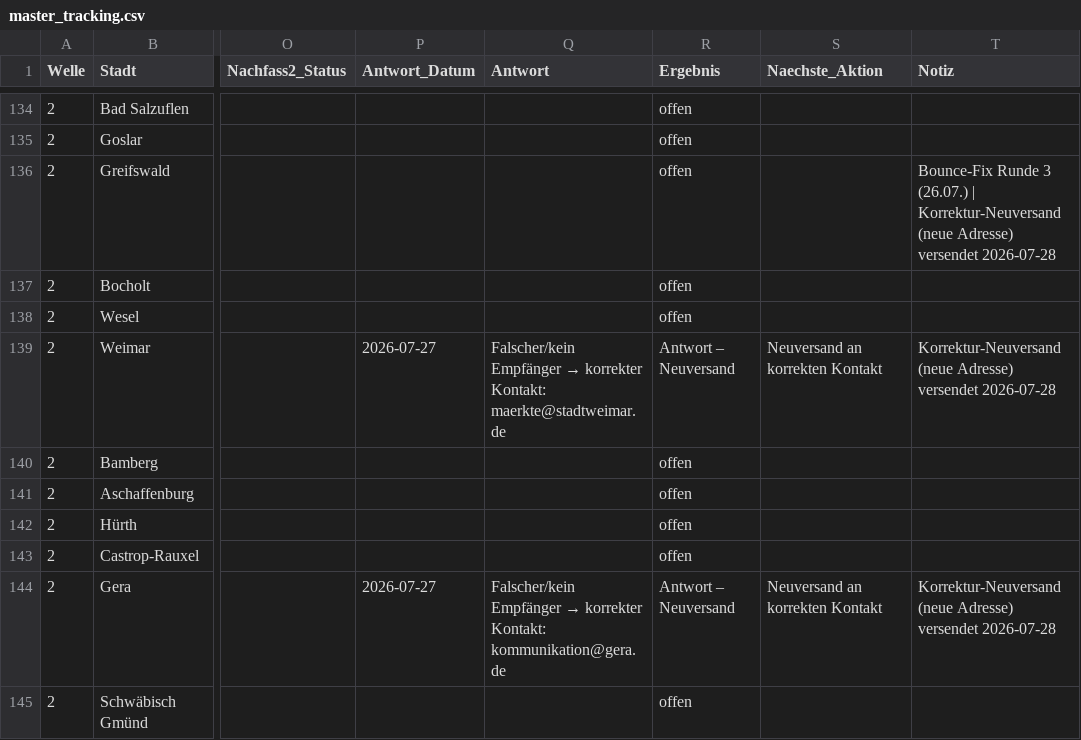
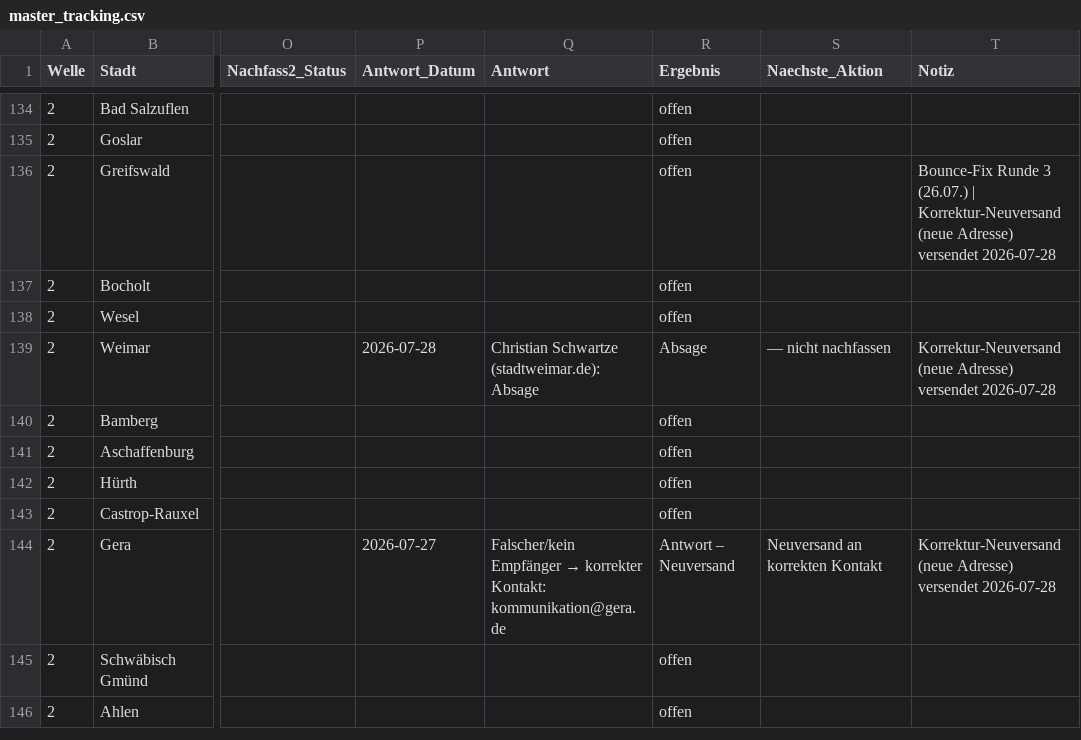
Before and after one commit to dariog-code/claude-recherche, a CSV file: outreach/master_tracking.csv, drawn as a sheet; only a part is shown, gaps mark what is left out; the shorter side is filled out with more unchanged rows; the diff names each change by its address in the sheet, - before the commit and + after, or states it on an @@ line.

```diff
--- a/outreach/master_tracking.csv
+++ b/outreach/master_tracking.csv
-P139 (Antwort_Datum): 2026-07-27
+P139 (Antwort_Datum): 2026-07-28
@@ Q139 (Antwort): Falscher/kein Empfänger → korrekter Kontakt: maerkte@stadtweimar.de → Christian Schwartze (stadtweimar.de): Absage @@
-R139 (Ergebnis): Antwort – Neuversand
+R139 (Ergebnis): Absage
-S139 (Naechste_Aktion): Neuversand an korrekten Kontakt
+S139 (Naechste_Aktion): — nicht nachfassen
```
